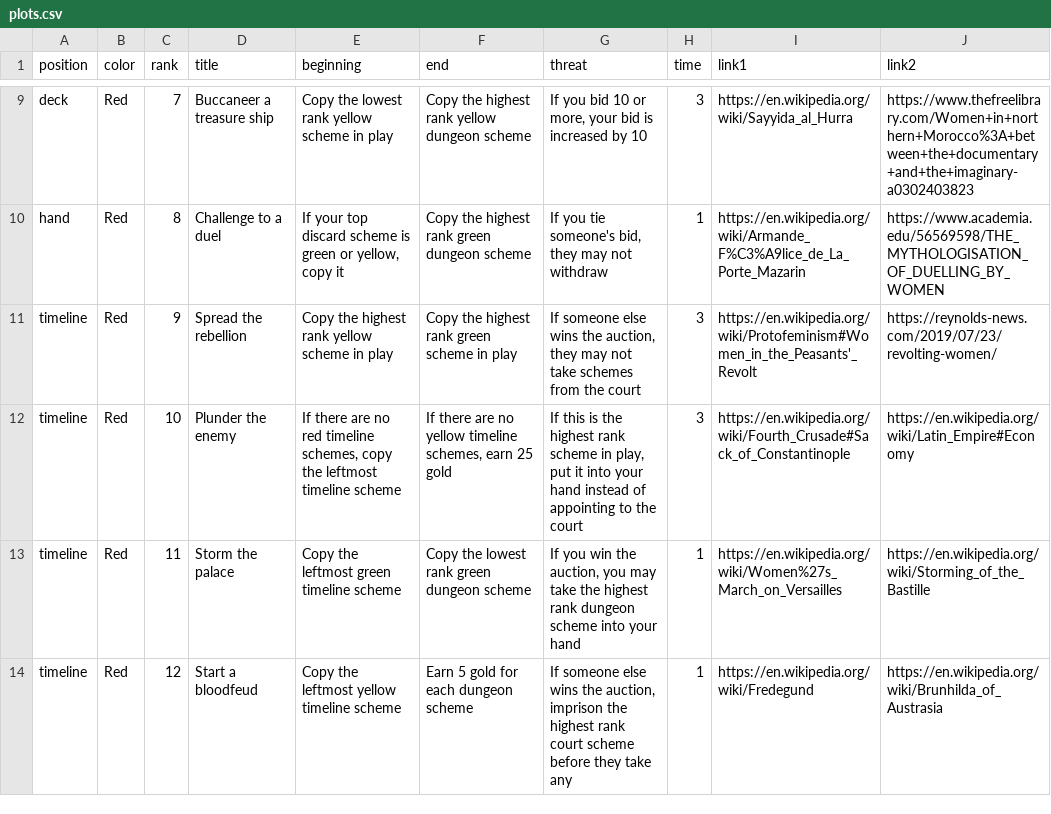
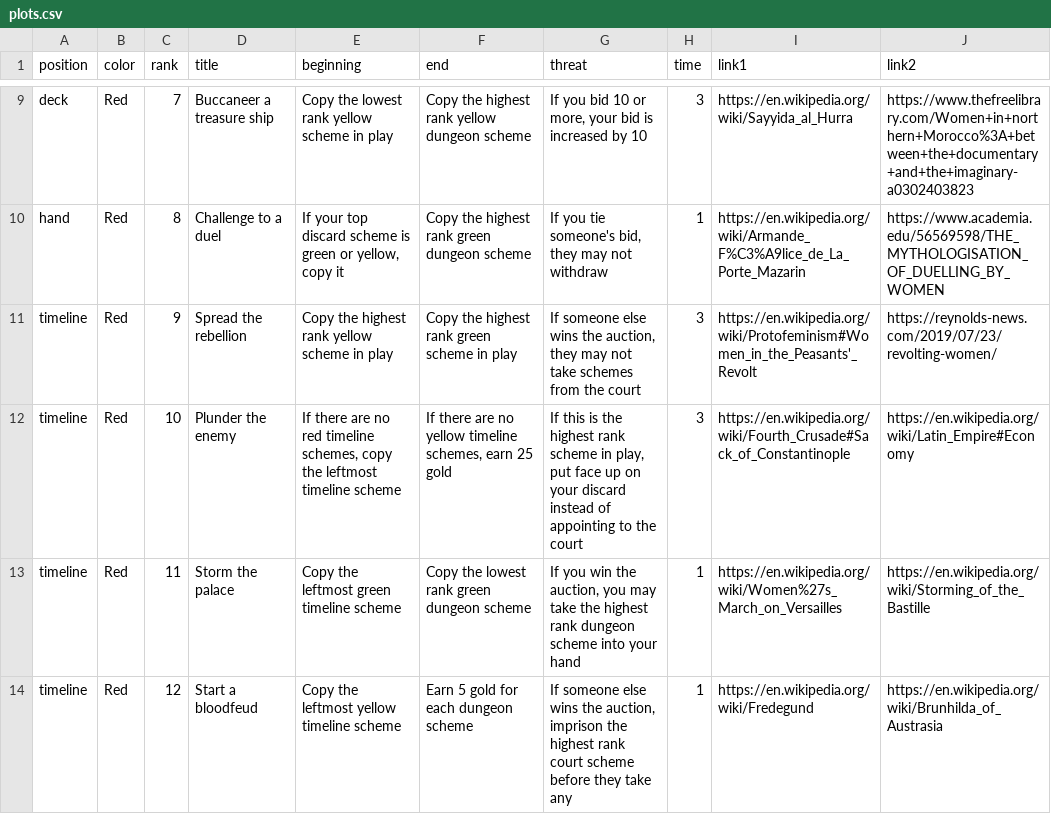
Before and after one commit to davidystephenson/empress, a CSV file: plots.csv, drawn as a sheet; only a part is shown, gaps mark what is left out.

Commit message:
update plots

```diff
--- a/plots.csv
+++ b/plots.csv
@@ -11,3 +11,3 @@ hand,Red,8,Challenge to a duel,"If your top discard scheme is green or yellow, c
 timeline,Red,9,Spread the rebellion,Copy the highest rank yellow scheme in play,Copy the highest rank green scheme in play,"If someone else wins the auction, they may not take schemes from the court",3,https://en.wikipedia.org/wiki/Protofeminism#Women_in_the_Peasants'_Revolt,https://reynolds-news.com/2019/07/23/revolting-women/
-timeline,Red,10,Plunder the enemy,"If there are no red timeline schemes, copy the leftmost timeline scheme","If there are no yellow timeline schemes, earn 25 gold","If this is the highest rank scheme in play, put it into your hand instead of appointing to the court",3,https://en.wikipedia.org/wiki/Fourth_Crusade#Sack_of_Constantinople,https://en.wikipedia.org/wiki/Latin_Empire#Economy
+timeline,Red,10,Plunder the enemy,"If there are no red timeline schemes, copy the leftmost timeline scheme","If there are no yellow timeline schemes, earn 25 gold","If this is the highest rank scheme in play, put face up on your discard instead of appointing to the court",3,https://en.wikipedia.org/wiki/Fourth_Crusade#Sack_of_Constantinople,https://en.wikipedia.org/wiki/Latin_Empire#Economy
 timeline,Red,11,Storm the palace,Copy the leftmost green timeline scheme ,Copy the lowest rank green dungeon scheme,"If you win the auction, you may take the highest rank dungeon scheme into your hand",1,https://en.wikipedia.org/wiki/Women%27s_March_on_Versailles,https://en.wikipedia.org/wiki/Storming_of_the_Bastille
```
